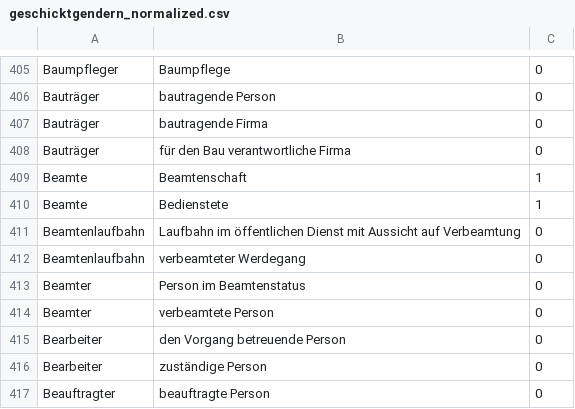
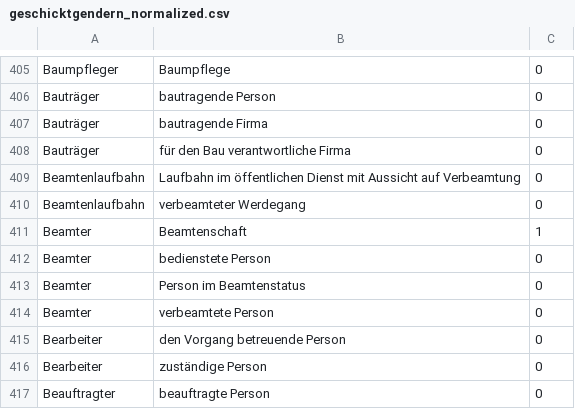
Before and after one commit to tech4germany/bam-inclusify, a CSV file: data/geschicktgendern/geschicktgendern_normalized.csv, drawn as a sheet; only a part is shown, gaps mark what is left out.

```diff
--- a/data/geschicktgendern/geschicktgendern_normalized.csv
+++ b/data/geschicktgendern/geschicktgendern_normalized.csv
@@ -408,6 +408,6 @@ Bauträger,bautragende Firma,0
 Bauträger,für den Bau verantwortliche Firma,0
-Beamte,Beamtenschaft,1
-Beamte,Bedienstete,1
 Beamtenlaufbahn,Laufbahn im öffentlichen Dienst mit Aussicht auf Verbeamtung,0
 Beamtenlaufbahn,verbeamteter Werdegang,0
+Beamter,Beamtenschaft,1
+Beamter,bedienstete Person,0
 Beamter,Person im Beamtenstatus,0
```
Also changed, not shown: data/unified.csv.
